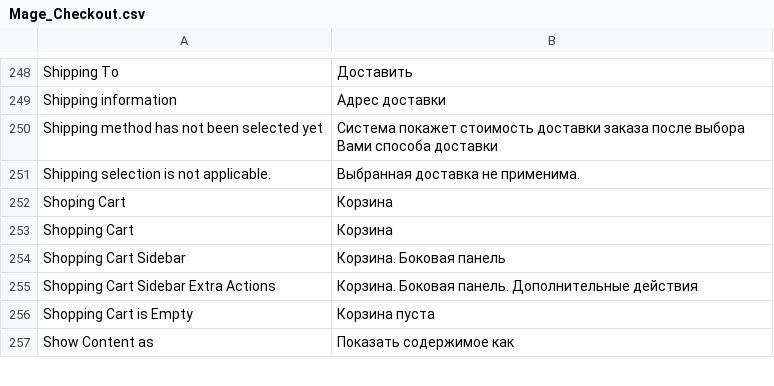
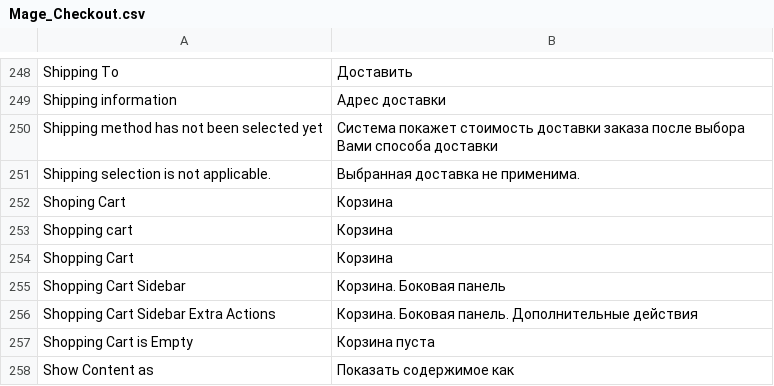
Before and after one commit to magento-russia/2, a CSV file: app/locale/ru_DF/Mage_Checkout.csv, drawn as a sheet; only a part is shown, gaps mark what is left out.

```diff
--- a/app/locale/ru_DF/Mage_Checkout.csv
+++ b/app/locale/ru_DF/Mage_Checkout.csv
@@ -254,2 +254,3 @@
 "Shoping Cart","Корзина"
+"Shopping cart","Корзина"
 "Shopping Cart","Корзина"
```
Also changed, not shown: app/locale/ru_DF/Ves/TabsHome.csv, app/locale/ru_DF/Ves/Tempcp.csv, 3 other files.
